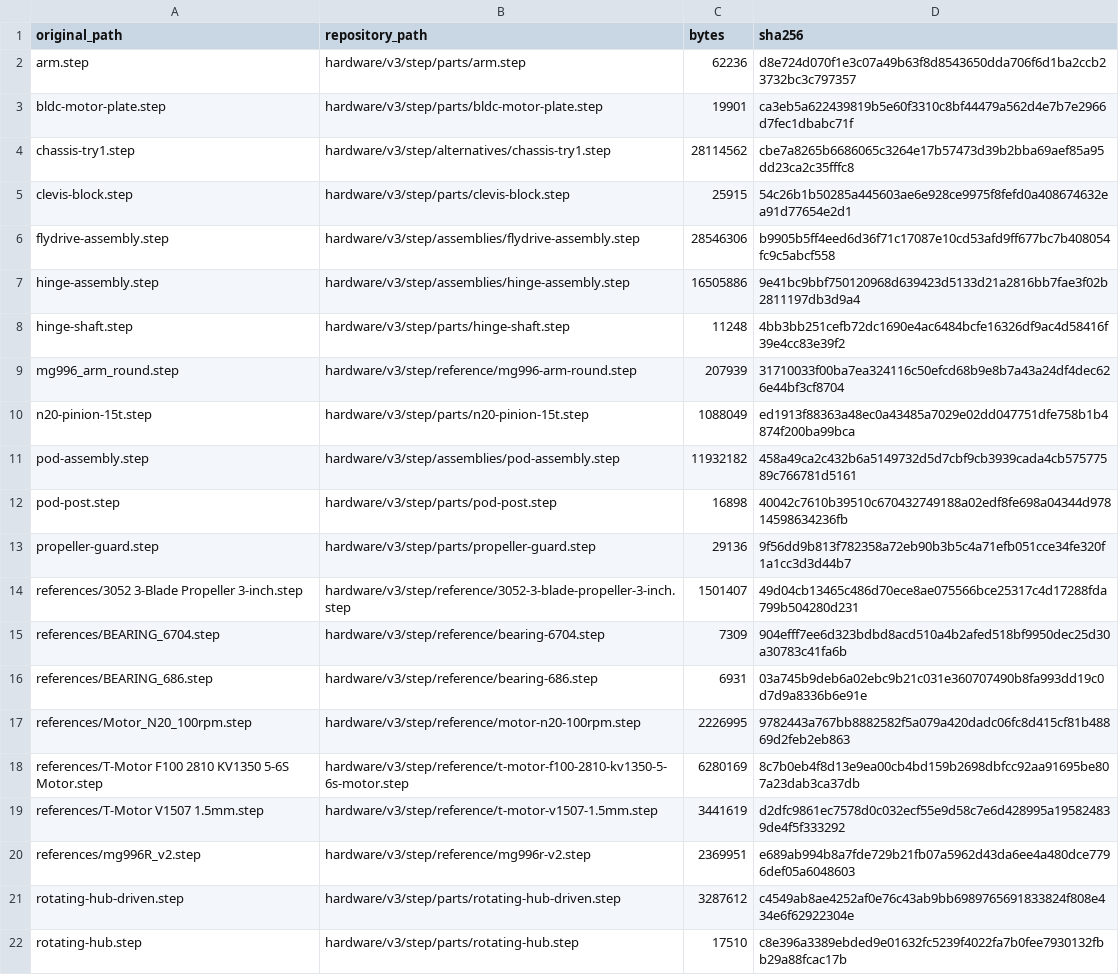
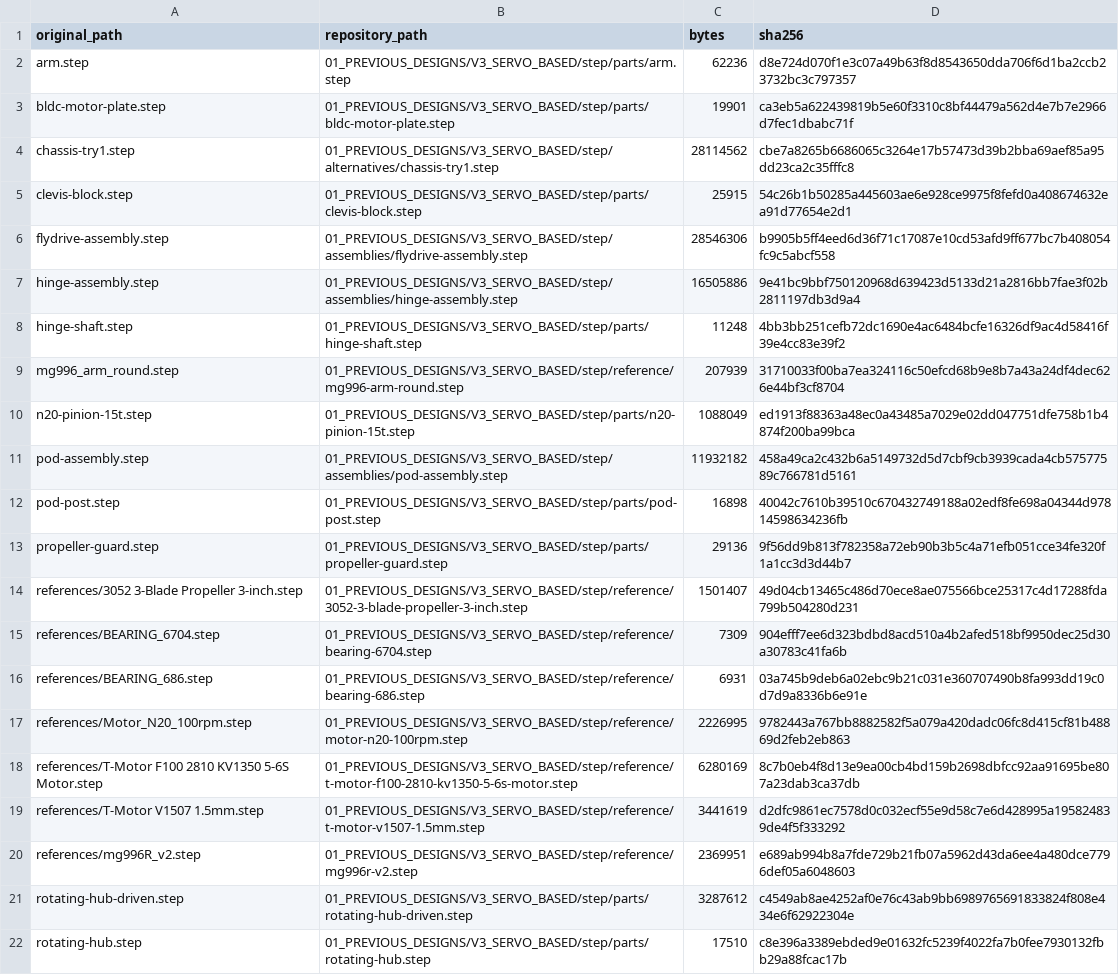
Before and after one commit to SushantNiraula/flydrive, a CSV file: docs/file-manifest.csv, drawn as a sheet; the diff names each change by its address in the sheet, - before the commit and + after, or states it on an @@ line.

Commit message:
Update V3 archive paths in file manifest

```diff
--- a/docs/file-manifest.csv
+++ b/docs/file-manifest.csv
-B2 (repository_path): hardware/v3/step/parts/arm.step
+B2 (repository_path): 01_PREVIOUS_DESIGNS/V3_SERVO_BASED/step/parts/arm.step
-B3 (repository_path): hardware/v3/step/parts/bldc-motor-plate.step
+B3 (repository_path): 01_PREVIOUS_DESIGNS/V3_SERVO_BASED/step/parts/bldc-motor-plate.step
-B4 (repository_path): hardware/v3/step/alternatives/chassis-try1.step
+B4 (repository_path): 01_PREVIOUS_DESIGNS/V3_SERVO_BASED/step/alternatives/chassis-try1.step
-B5 (repository_path): hardware/v3/step/parts/clevis-block.step
+B5 (repository_path): 01_PREVIOUS_DESIGNS/V3_SERVO_BASED/step/parts/clevis-block.step
-B6 (repository_path): hardware/v3/step/assemblies/flydrive-assembly.step
+B6 (repository_path): 01_PREVIOUS_DESIGNS/V3_SERVO_BASED/step/assemblies/flydrive-assembly.step
-B7 (repository_path): hardware/v3/step/assemblies/hinge-assembly.step
+B7 (repository_path): 01_PREVIOUS_DESIGNS/V3_SERVO_BASED/step/assemblies/hinge-assembly.step
-B8 (repository_path): hardware/v3/step/parts/hinge-shaft.step
+B8 (repository_path): 01_PREVIOUS_DESIGNS/V3_SERVO_BASED/step/parts/hinge-shaft.step
-B9 (repository_path): hardware/v3/step/reference/mg996-arm-round.step
+B9 (repository_path): 01_PREVIOUS_DESIGNS/V3_SERVO_BASED/step/reference/mg996-arm-round.step
-B10 (repository_path): hardware/v3/step/parts/n20-pinion-15t.step
+B10 (repository_path): 01_PREVIOUS_DESIGNS/V3_SERVO_BASED/step/parts/n20-pinion-15t.step
-B11 (repository_path): hardware/v3/step/assemblies/pod-assembly.step
+B11 (repository_path): 01_PREVIOUS_DESIGNS/V3_SERVO_BASED/step/assemblies/pod-assembly.step
-B12 (repository_path): hardware/v3/step/parts/pod-post.step
+B12 (repository_path): 01_PREVIOUS_DESIGNS/V3_SERVO_BASED/step/parts/pod-post.step
-B13 (repository_path): hardware/v3/step/parts/propeller-guard.step
+B13 (repository_path): 01_PREVIOUS_DESIGNS/V3_SERVO_BASED/step/parts/propeller-guard.step
-B14 (repository_path): hardware/v3/step/reference/3052-3-blade-propeller-3-inch.step
+B14 (repository_path): 01_PREVIOUS_DESIGNS/V3_SERVO_BASED/step/reference/3052-3-blade-propeller-3-inch.step
-B15 (repository_path): hardware/v3/step/reference/bearing-6704.step
+B15 (repository_path): 01_PREVIOUS_DESIGNS/V3_SERVO_BASED/step/reference/bearing-6704.step
-B16 (repository_path): hardware/v3/step/reference/bearing-686.step
+B16 (repository_path): 01_PREVIOUS_DESIGNS/V3_SERVO_BASED/step/reference/bearing-686.step
-B17 (repository_path): hardware/v3/step/reference/motor-n20-100rpm.step
+B17 (repository_path): 01_PREVIOUS_DESIGNS/V3_SERVO_BASED/step/reference/motor-n20-100rpm.step
-B18 (repository_path): hardware/v3/step/reference/t-motor-f100-2810-kv1350-5-6s-motor.step
+B18 (repository_path): 01_PREVIOUS_DESIGNS/V3_SERVO_BASED/step/reference/t-motor-f100-2810-kv1350-5-6s-motor.step
-B19 (repository_path): hardware/v3/step/reference/t-motor-v1507-1.5mm.step
+B19 (repository_path): 01_PREVIOUS_DESIGNS/V3_SERVO_BASED/step/reference/t-motor-v1507-1.5mm.step
-B20 (repository_path): hardware/v3/step/reference/mg996r-v2.step
+B20 (repository_path): 01_PREVIOUS_DESIGNS/V3_SERVO_BASED/step/reference/mg996r-v2.step
-B21 (repository_path): hardware/v3/step/parts/rotating-hub-driven.step
+B21 (repository_path): 01_PREVIOUS_DESIGNS/V3_SERVO_BASED/step/parts/rotating-hub-driven.step
-B22 (repository_path): hardware/v3/step/parts/rotating-hub.step
+B22 (repository_path): 01_PREVIOUS_DESIGNS/V3_SERVO_BASED/step/parts/rotating-hub.step
```
